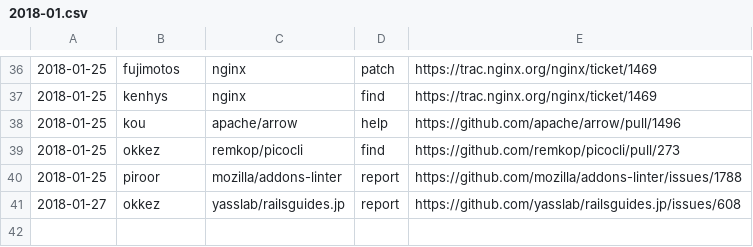
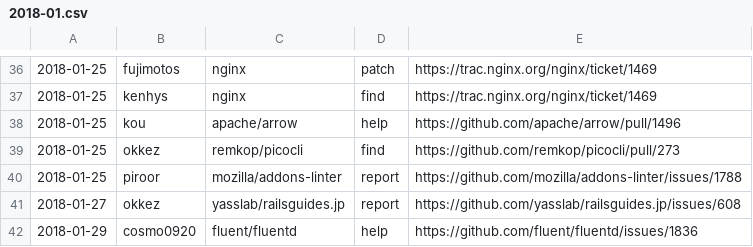
Before and after one commit to clear-code/statistics, a CSV file: upstream-feedback/2018-01.csv, drawn as a sheet; only a part is shown, gaps mark what is left out.

Commit message:
Add feedback!!

```diff
--- a/upstream-feedback/2018-01.csv
+++ b/upstream-feedback/2018-01.csv
@@ -41 +41,2 @@
 2018-01-27,okkez,yasslab/railsguides.jp,report,https://github.com/yasslab/railsguides.jp/issues/608
+2018-01-29,cosmo0920,fluent/fluentd,help,https://github.com/fluent/fluentd/issues/1836
```
